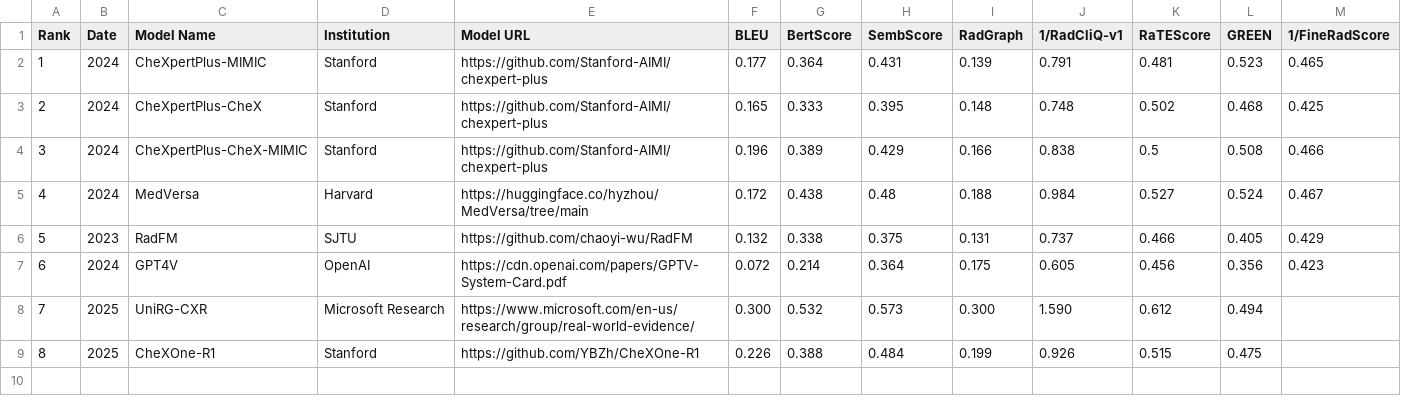
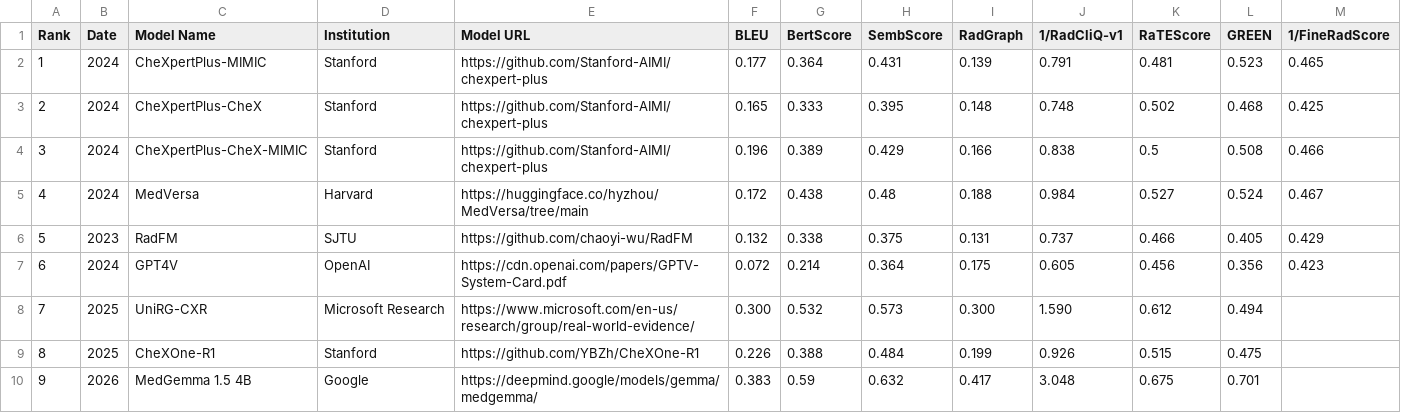
Before and after one commit to rajpurkarlab/ReXrank, a CSV file: results/result_gradienthealth.csv, drawn as a sheet; the diff names each change by its address in the sheet, - before the commit and + after, or states it on an @@ line.

```diff
--- a/results/result_gradienthealth.csv
+++ b/results/result_gradienthealth.csv
+row 10: 9 | 2026 | MedGemma 1.5 4B | Google | https://deepmind.google/models/gemma/medgemma/ | 0.383 | 0.59 | 0.632 | 0.417 | 3.048 | 0.675 | 0.701
```
Also changed, not shown: results/findings_result_chexpertplus.csv, results/findings_result_iu_xray.csv, 11 other files.
